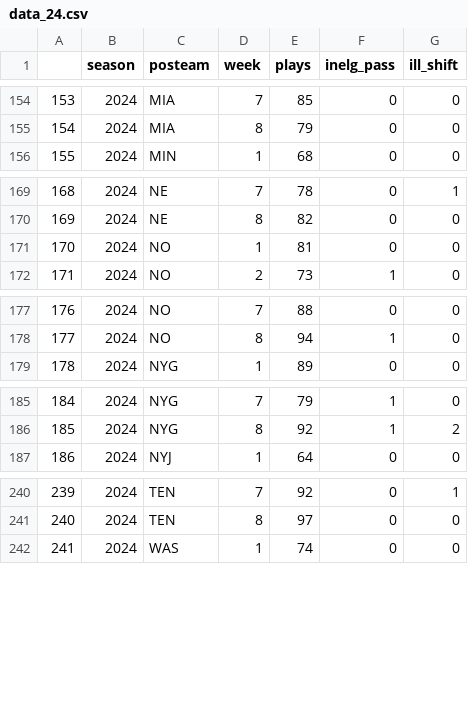
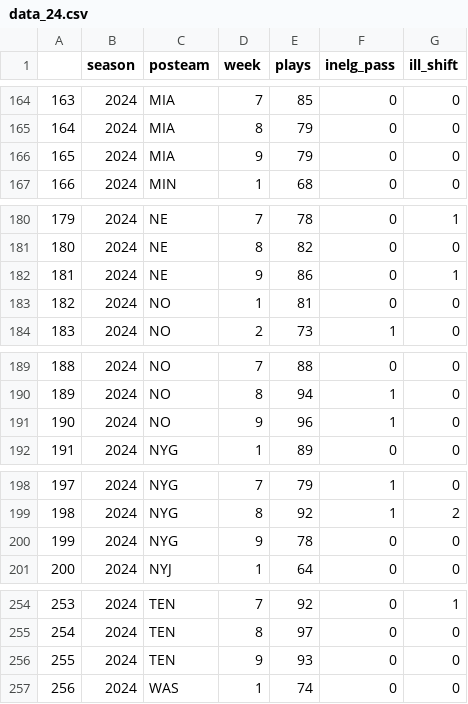
Before and after one commit to Doug-Analytics/Weekly-Shiny-App, a CSV file: data_24.csv, drawn as a sheet; only a part is shown, gaps mark what is left out; the diff covers the shown part only; the diff names each change by its address in the sheet, - before the commit and + after, or states it on an @@ line.

```diff
--- a/data_24.csv
+++ b/data_24.csv
@@ column A renumbered from row 19 down @@
+row 166: 165 | 2024 | MIA | 9 | 79 | 0 | 0
+row 182: 181 | 2024 | NE | 9 | 86 | 0 | 1
+row 191: 190 | 2024 | NO | 9 | 96 | 1 | 0
+row 200: 199 | 2024 | NYG | 9 | 78 | 0 | 0
+row 256: 255 | 2024 | TEN | 9 | 93 | 0 | 0
```
Also changed, not shown: 11 added rows and 1 edited cell elsewhere in this file, 6 other files.
